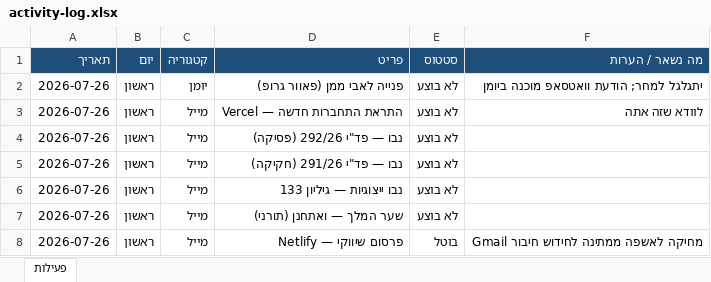
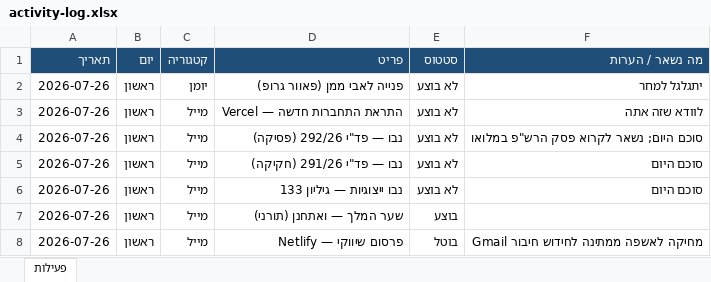
Before and after one commit to relaf6-glitch/crm, an Excel workbook: .claude/skills/daily-agenda/state/activity-log.xlsx, sheet פעילות, drawn as a sheet; values as stored, in another font and other column widths than the file's, no borders; the diff names each change by its address in the sheet, - before the commit and + after, or states it on an @@ line.

```diff
--- a/.claude/skills/daily-agenda/state/activity-log.xlsx (sheet פעילות)
+++ b/.claude/skills/daily-agenda/state/activity-log.xlsx (sheet פעילות)
-F2 (מה נשאר / הערות): יתגלגל למחר; הודעת וואטסאפ מוכנה ביומן
+F2 (מה נשאר / הערות): יתגלגל למחר
-F4 (מה נשאר / הערות): (empty)
+F4 (מה נשאר / הערות): סוכם היום; נשאר לקרוא פסק הרש"פ במלואו
-F5:F6 (מה נשאר / הערות): (empty)
+F5:F6 (מה נשאר / הערות): סוכם היום
-E7 (סטטוס): לא בוצע
+E7 (סטטוס): בוצע
```
Also changed, not shown: 1 other file.
